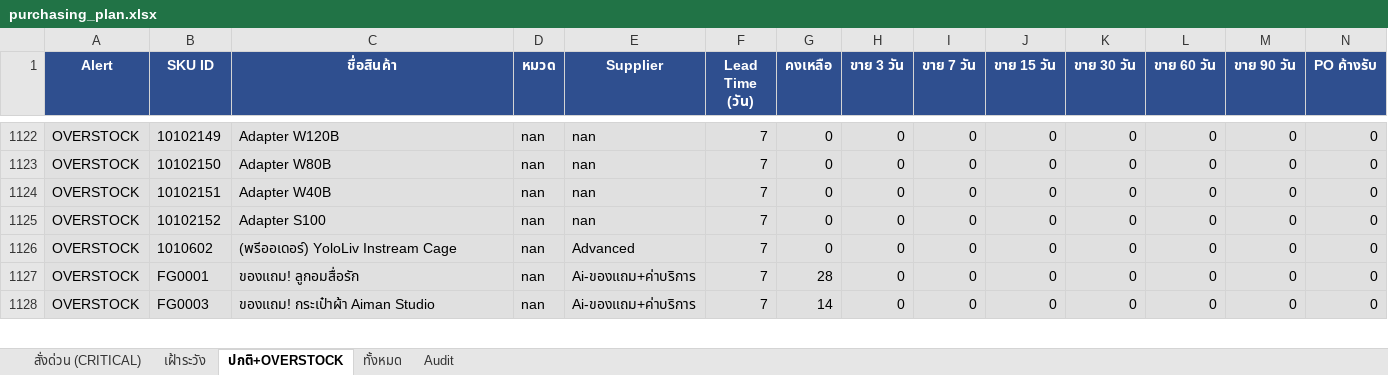
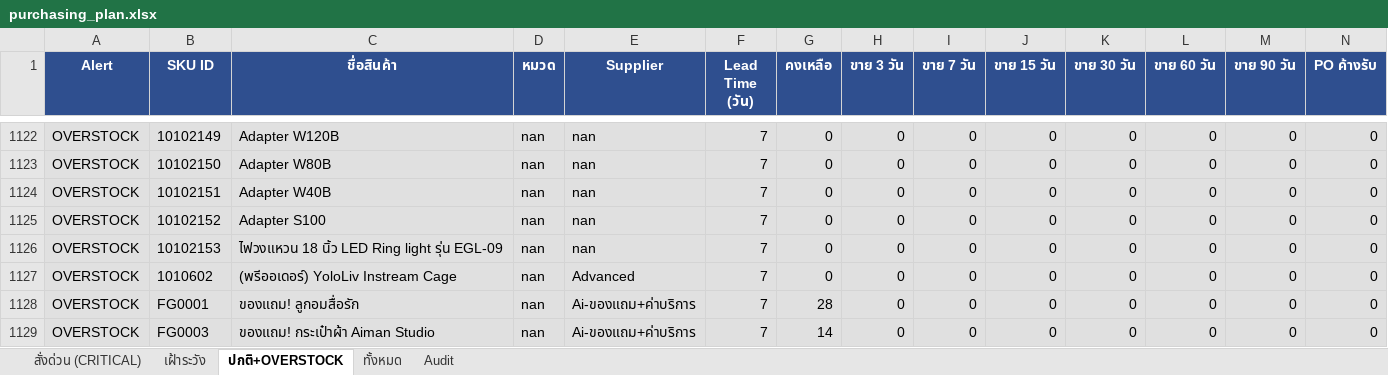
Before and after one commit to aimanproductdevelopment-design/purchase-planning, an Excel workbook: output/purchasing_plan.xlsx, sheet ปกติ+OVERSTOCK, drawn as a sheet; only a part is shown, gaps mark what is left out; values as stored, in another font and other column widths than the file's, no borders; rows hold the shown columns only; the diff names each change by its address in the sheet, - before the commit and + after, or states it on an @@ line.

```diff
--- a/output/purchasing_plan.xlsx (sheet ปกติ+OVERSTOCK)
+++ b/output/purchasing_plan.xlsx (sheet ปกติ+OVERSTOCK)
+row 1126: OVERSTOCK | 10102153 | ไฟวงแหวน 18 นิ้ว LED Ring light รุ่น EGL-09 | nan | nan | 7 | 0 | 0 | 0 | 0 | 0 | 0 | 0 | 0
```
Also changed, not shown: sheet Audit, sheet ทั้งหมด.
